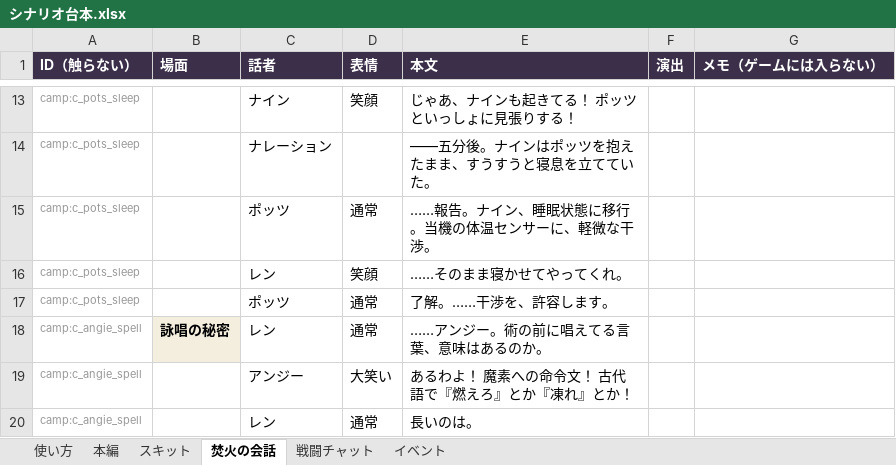
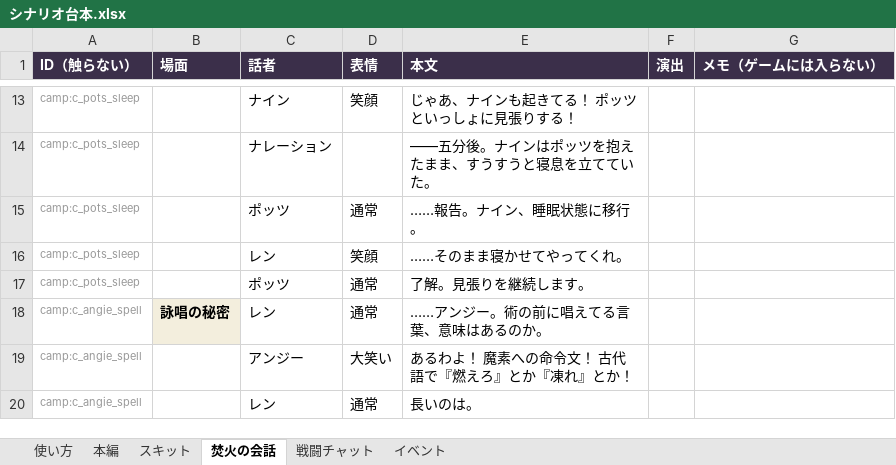
Before and after one commit to endopoteto129/tales-of-babel, an Excel workbook: シナリオ台本.xlsx, sheet 焚火の会話, drawn as a sheet; only a part is shown, gaps mark what is left out; values as stored, in another font and other column widths than the file's, no borders; the diff names each change by its address in the sheet, - before the commit and + after, or states it on an @@ line.

```diff
--- a/シナリオ台本.xlsx (sheet 焚火の会話)
+++ b/シナリオ台本.xlsx (sheet 焚火の会話)
-E15 (本文): ……報告。ナイン、睡眠状態に移行。当機の体温センサーに、軽微な干渉。
+E15 (本文): ……報告。ナイン、睡眠状態に移行。
-E17 (本文): 了解。……干渉を、許容します。
+E17 (本文): 了解。見張りを継続します。
```
Also changed, not shown: sheet 本編, sheet スキット, 15 other files.
